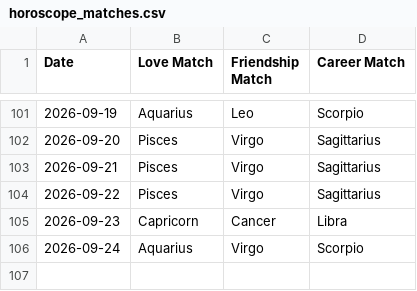
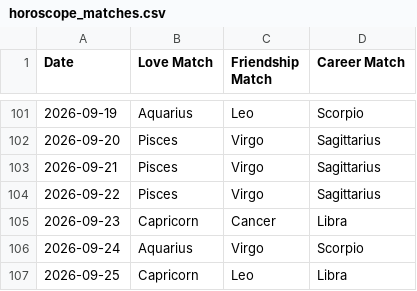
Before and after one commit to alifiaganjaraharja/daily-horoscope-scraper, a CSV file: horoscope_matches.csv, drawn as a sheet; only a part is shown, gaps mark what is left out.

```diff
--- a/horoscope_matches.csv
+++ b/horoscope_matches.csv
@@ -106 +106,2 @@ Date,Love Match,Friendship Match,Career Match
 2026-09-24,Aquarius,Virgo,Scorpio
+2026-09-25,Capricorn,Leo,Libra
```
